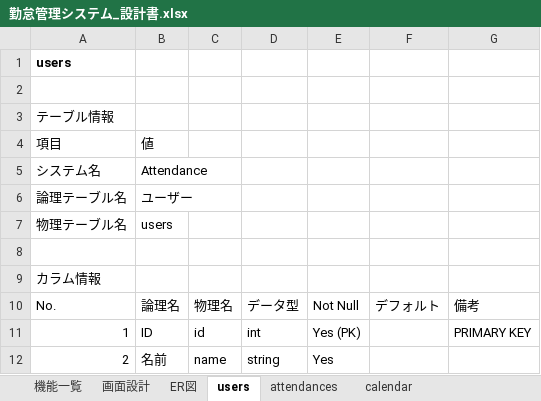
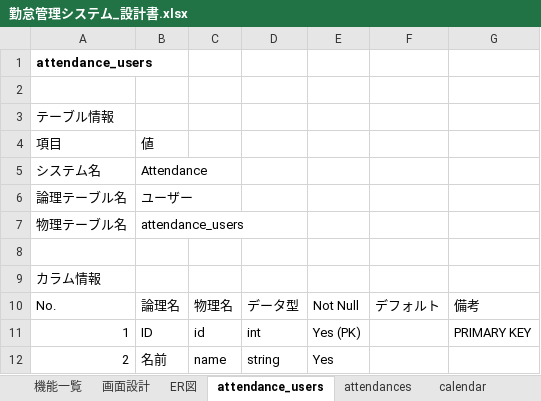
Before and after one commit to chiaki-takatsuka/attendance, an Excel workbook: 勤怠管理システム_設計書.xlsx, sheet attendance_users, drawn as a sheet; values as stored, in another font and other column widths than the file's, no borders; the diff names each change by its address in the sheet, - before the commit and + after, or states it on an @@ line.

Commit message:
テーブル名を変更

```diff
--- a/勤怠管理システム_設計書.xlsx (sheet attendance_users)
+++ b/勤怠管理システム_設計書.xlsx (sheet attendance_users)
-sheet tab: users
+sheet tab: attendance_users
-A1: users
+A1: attendance_users
-B7: users
+B7: attendance_users
```
